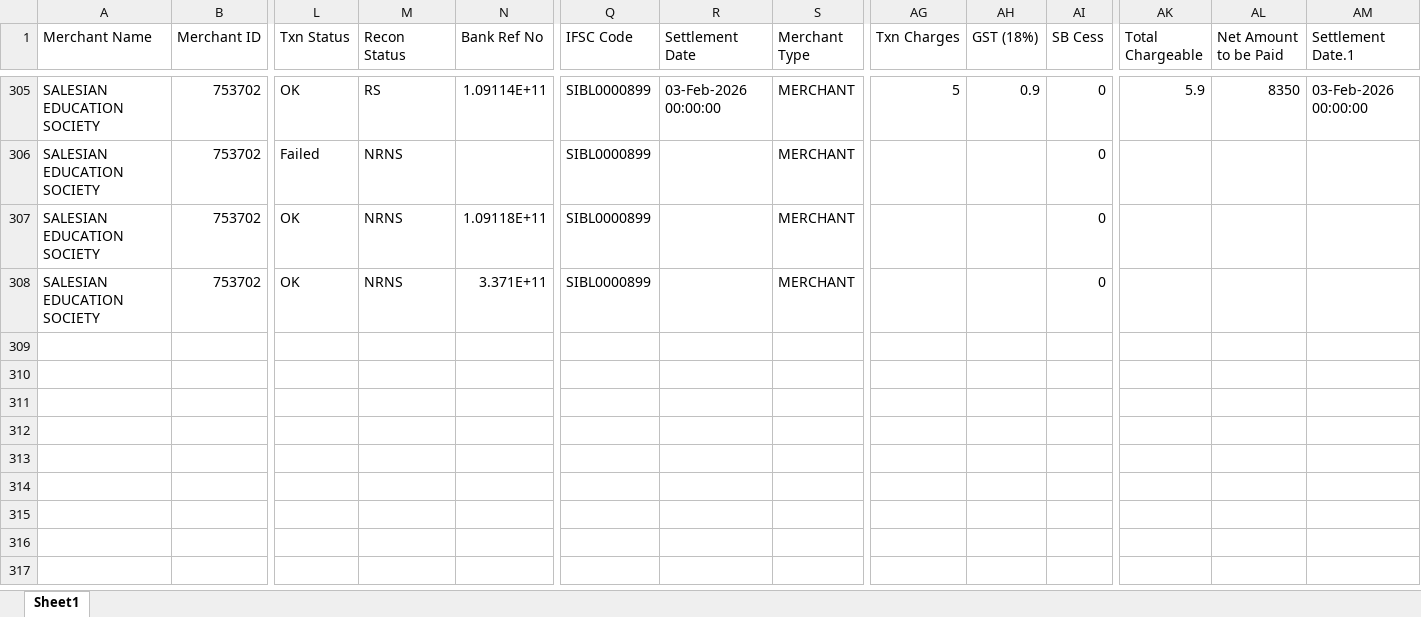
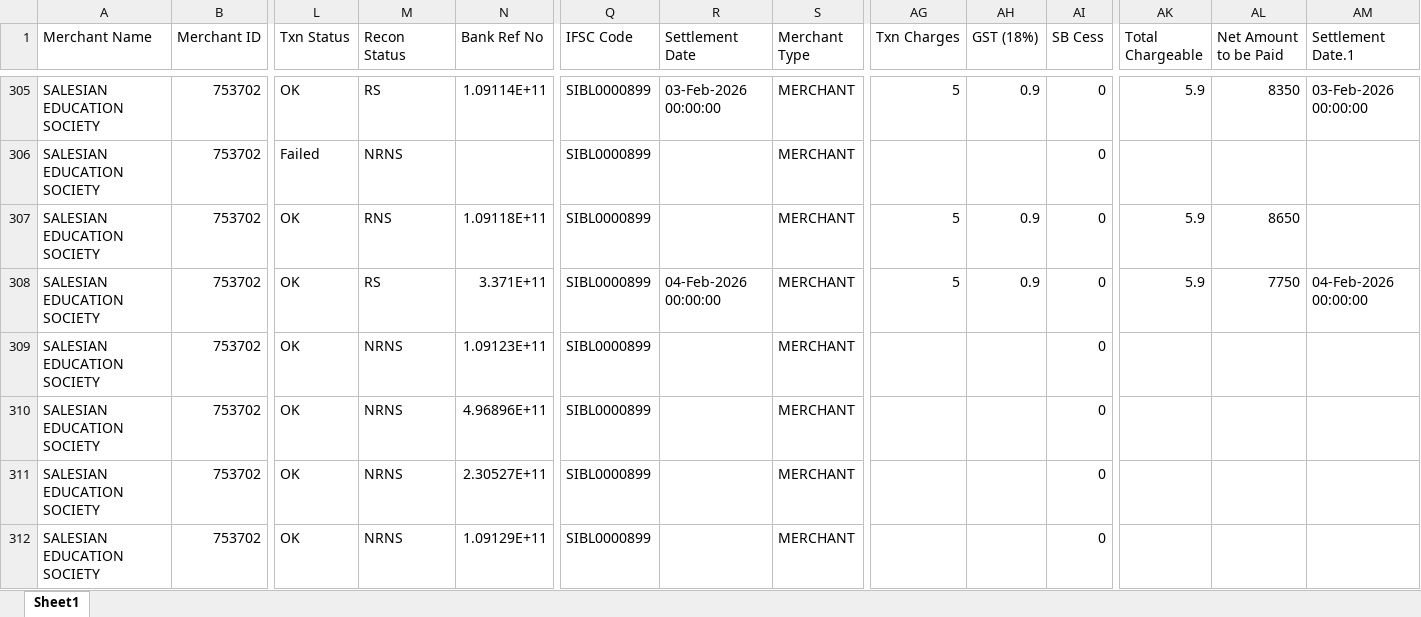
Before and after one commit to harikiran-dev-schooldb/kotak-salesian-school-dbms, an Excel workbook: source_data/atom_report.xlsx, sheet Sheet1, drawn as a sheet; only a part is shown, gaps mark what is left out; values as stored, in another font and other column widths than the file's, no borders; rows hold the shown columns only; the diff names each change by its address in the sheet, - before the commit and + after, or states it on an @@ line.

Commit message:
Import new fee transactions & reconcile totals
Append recent payment rows (Feb 3–4) to daywise fee reports (daywise_fees_collection.csv, daywise_fees_collection_2025-26.csv, daywise_fees_collection_online.csv) and add captured/lateUpdate entries to fee_transcation_atom_report.csv. Update fees_collection.csv to reflect reconciled payments for multiple students (Total_Fee_Paid and Total_Due adjusted to show full/updated payments). Add new Postgres backup output_data/postgres_backups/backup_ksdb_2026-02-05_07-09-53.sql and remove the previous 2026-02-04 backup. Also update binary reports/source data (atom_report_cleaned.xlsx, source_data/atom_report.xlsx, source_data/merged_fee_collection.csv) and the PowerBI file (Kotak_Dashboard_2025.pbix) to incorporate the latest data.

```diff
--- a/source_data/atom_report.xlsx (sheet Sheet1)
+++ b/source_data/atom_report.xlsx (sheet Sheet1)
-M307 (Recon Status): NRNS
+M307 (Recon Status): RNS
-AG307:AG308 (Txn Charges): (empty)
+AG307:AG308 (Txn Charges): 5
-AH307:AH308 (GST (18%)): (empty)
+AH307:AH308 (GST (18%)): 0.9
-AK307:AK308 (Total Chargeable): (empty)
+AK307:AK308 (Total Chargeable): 5.9
-AL307 (Net Amount to be Paid): (empty)
+AL307 (Net Amount to be Paid): 8650
-M308 (Recon Status): NRNS
+M308 (Recon Status): RS
-R308 (Settlement Date): (empty)
+R308 (Settlement Date): 04-Feb-2026 00:00:00
-AL308 (Net Amount to be Paid): (empty)
+AL308 (Net Amount to be Paid): 7750
-AM308 (Settlement Date.1): (empty)
+AM308 (Settlement Date.1): 04-Feb-2026 00:00:00
+row 309: SALESIAN EDUCATION SOCIETY | 753702 | OK | NRNS | 1.09123E+11 | SIBL0000899 |  | MERCHANT |  |  | 0
+row 310: SALESIAN EDUCATION SOCIETY | 753702 | OK | NRNS | 4.96896E+11 | SIBL0000899 |  | MERCHANT |  |  | 0
+row 311: SALESIAN EDUCATION SOCIETY | 753702 | OK | NRNS | 2.30527E+11 | SIBL0000899 |  | MERCHANT |  |  | 0
+row 312: SALESIAN EDUCATION SOCIETY | 753702 | OK | NRNS | 1.09129E+11 | SIBL0000899 |  | MERCHANT |  |  | 0
```
Also changed, not shown: output_data/atom_report_cleaned.xlsx, 10 other files.
